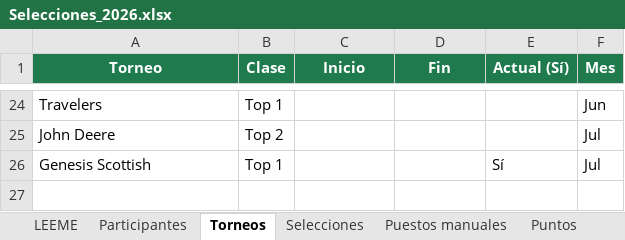
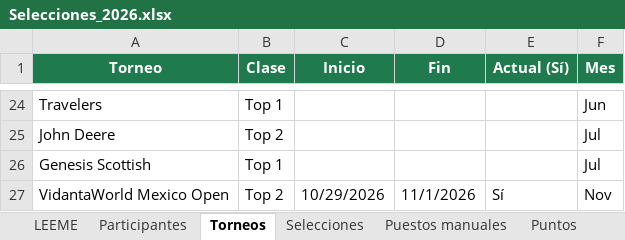
Before and after one commit to infoguzman-svg/Distinguidos_PGATour, an Excel workbook: Selecciones_2026.xlsx, sheet Torneos, drawn as a sheet; only a part is shown, gaps mark what is left out; values as stored, in another font and other column widths than the file's, no borders; the diff names each change by its address in the sheet, - before the commit and + after, or states it on an @@ line.

Commit message:
Actualizar selecciones

```diff
--- a/Selecciones_2026.xlsx (sheet Torneos)
+++ b/Selecciones_2026.xlsx (sheet Torneos)
-E26 (Actual (Sí)): Sí
+E26 (Actual (Sí)): (empty)
+row 27: VidantaWorld Mexico Open | Top 2 | 10/29/2026 | 11/1/2026 | Sí | Nov
```
Also changed, not shown: sheet Selecciones.
